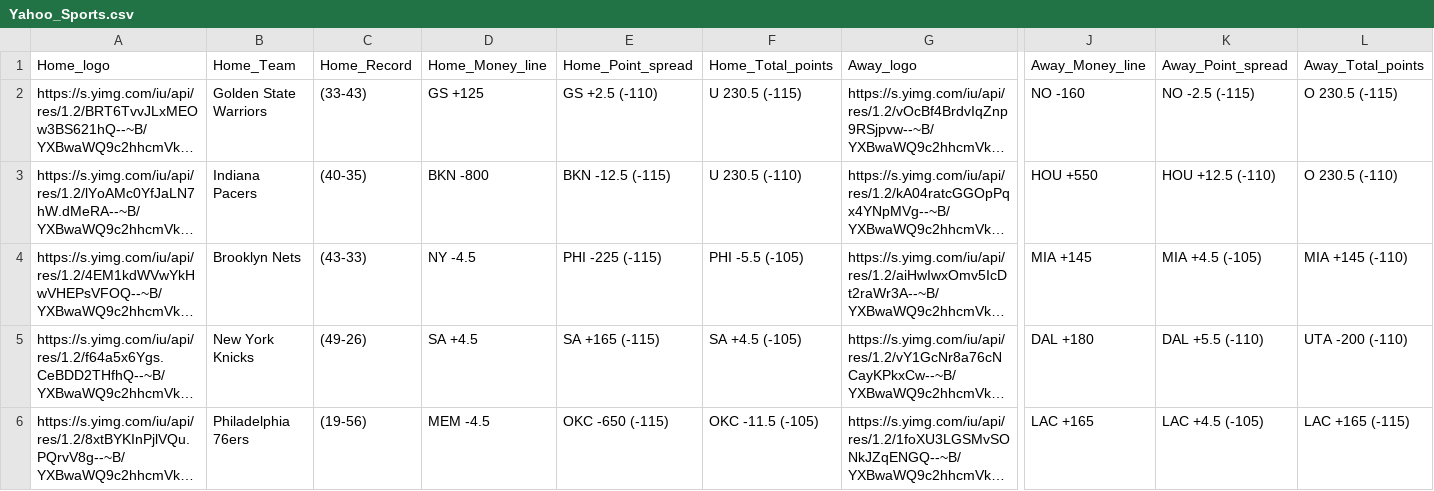
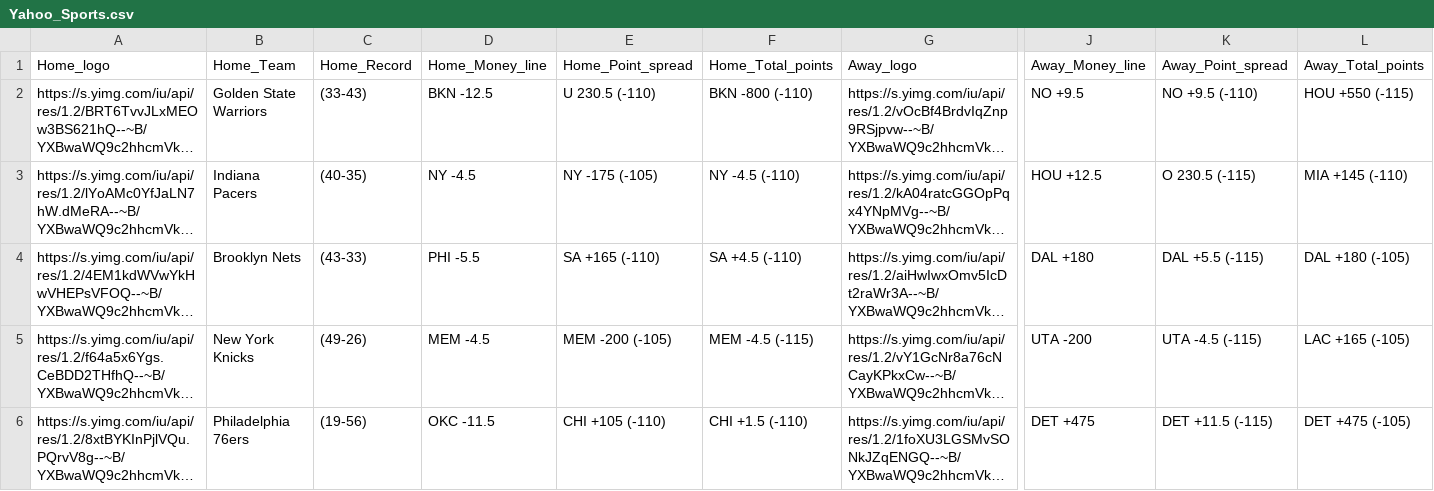
Before and after one commit to Reaveskev/Sports-Odds, a CSV file: sports-odds/pages/Yahoo_Sports.csv, drawn as a sheet; only a part is shown, gaps mark what is left out; long unchanged cells end in …; the diff covers the shown part only; the diff names each change by its address in the sheet, - before the commit and + after, or states it on an @@ line.

Commit message:
Updated CSV

```diff
--- a/sports-odds/pages/Yahoo_Sports.csv
+++ b/sports-odds/pages/Yahoo_Sports.csv
-D2 (Home_Money_line): GS +125
+D2 (Home_Money_line): BKN -12.5
-E2 (Home_Point_spread): GS +2.5 (-110)
+E2 (Home_Point_spread): U 230.5 (-110)
-F2 (Home_Total_points): U 230.5 (-115)
+F2 (Home_Total_points): BKN -800 (-110)
-J2 (Away_Money_line): NO -160
+J2 (Away_Money_line): NO +9.5
-K2 (Away_Point_spread): NO -2.5 (-115)
+K2 (Away_Point_spread): NO +9.5 (-110)
-L2 (Away_Total_points): O 230.5 (-115)
+L2 (Away_Total_points): HOU +550 (-115)
-D3 (Home_Money_line): BKN -800
+D3 (Home_Money_line): NY -4.5
-E3 (Home_Point_spread): BKN -12.5 (-115)
+E3 (Home_Point_spread): NY -175 (-105)
-F3 (Home_Total_points): U 230.5 (-110)
+F3 (Home_Total_points): NY -4.5 (-110)
-J3 (Away_Money_line): HOU +550
+J3 (Away_Money_line): HOU +12.5
-K3 (Away_Point_spread): HOU +12.5 (-110)
+K3 (Away_Point_spread): O 230.5 (-115)
-L3 (Away_Total_points): O 230.5 (-110)
+L3 (Away_Total_points): MIA +145 (-110)
-D4 (Home_Money_line): NY -4.5
+D4 (Home_Money_line): PHI -5.5
-E4 (Home_Point_spread): PHI -225 (-115)
+E4 (Home_Point_spread): SA +165 (-110)
-F4 (Home_Total_points): PHI -5.5 (-105)
+F4 (Home_Total_points): SA +4.5 (-110)
-J4 (Away_Money_line): MIA +145
+J4 (Away_Money_line): DAL +180
-K4 (Away_Point_spread): MIA +4.5 (-105)
+K4 (Away_Point_spread): DAL +5.5 (-115)
-L4 (Away_Total_points): MIA +145 (-110)
+L4 (Away_Total_points): DAL +180 (-105)
-D5 (Home_Money_line): SA +4.5
+D5 (Home_Money_line): MEM -4.5
-E5 (Home_Point_spread): SA +165 (-115)
+E5 (Home_Point_spread): MEM -200 (-105)
-F5 (Home_Total_points): SA +4.5 (-105)
+F5 (Home_Total_points): MEM -4.5 (-115)
-J5 (Away_Money_line): DAL +180
+J5 (Away_Money_line): UTA -200
-K5 (Away_Point_spread): DAL +5.5 (-110)
+K5 (Away_Point_spread): UTA -4.5 (-115)
-L5 (Away_Total_points): UTA -200 (-110)
+L5 (Away_Total_points): LAC +165 (-105)
-D6 (Home_Money_line): MEM -4.5
+D6 (Home_Money_line): OKC -11.5
-E6 (Home_Point_spread): OKC -650 (-115)
+E6 (Home_Point_spread): CHI +105 (-110)
-F6 (Home_Total_points): OKC -11.5 (-105)
+F6 (Home_Total_points): CHI +1.5 (-110)
-J6 (Away_Money_line): LAC +165
+J6 (Away_Money_line): DET +475
-K6 (Away_Point_spread): LAC +4.5 (-105)
+K6 (Away_Point_spread): DET +11.5 (-115)
-L6 (Away_Total_points): LAC +165 (-115)
+L6 (Away_Total_points): DET +475 (-105)
```
Also changed, not shown: 24 edited cells elsewhere in this file.
